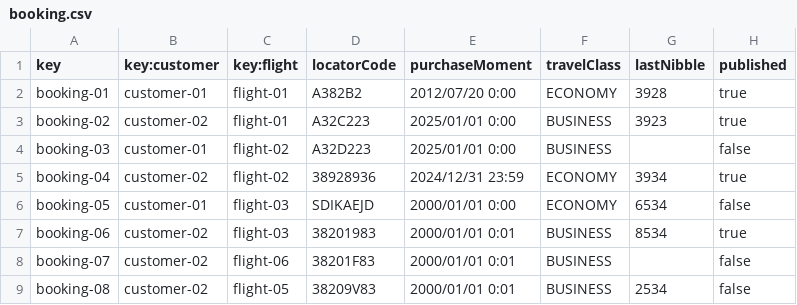
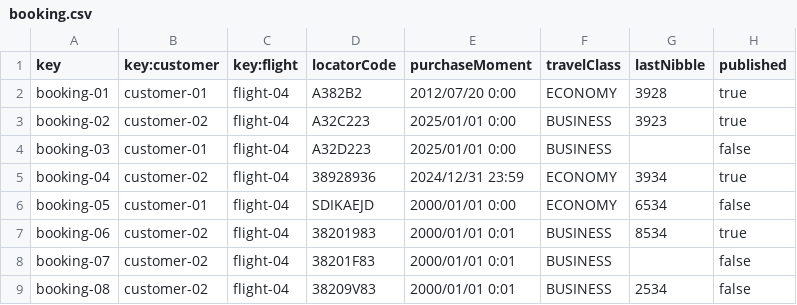
Before and after one commit to AlbertoValenzuelaMunoz1/DP2-C1.002, a CSV file: src/main/resources/WEB-INF/data/sample/booking.csv, drawn as a sheet.

Commit message:
Correccion errores csv

```diff
--- a/src/main/resources/WEB-INF/data/sample/booking.csv
+++ b/src/main/resources/WEB-INF/data/sample/booking.csv
@@ -1,9 +1,9 @@
 key,key:customer,key:flight,locatorCode,purchaseMoment,travelClass,lastNibble,published
-booking-01,customer-01,flight-01,A382B2,2012/07/20 0:00,ECONOMY,3928,true
-booking-02,customer-02,flight-01,A32C223,2025/01/01 0:00,BUSINESS,3923,true
-booking-03,customer-01,flight-02,A32D223,2025/01/01 0:00,BUSINESS,,false
-booking-04,customer-02,flight-02,38928936,2024/12/31 23:59,ECONOMY,3934,true
-booking-05,customer-01,flight-03,SDIKAEJD,2000/01/01 0:00,ECONOMY,6534,false
-booking-06,customer-02,flight-03,38201983,2000/01/01 0:01,BUSINESS,8534,true
-booking-07,customer-02,flight-06,38201F83,2000/01/01 0:01,BUSINESS,,false
-booking-08,customer-02,flight-05,38209V83,2000/01/01 0:01,BUSINESS,2534,false
+booking-01,customer-01,flight-04,A382B2,2012/07/20 0:00,ECONOMY,3928,true
+booking-02,customer-02,flight-04,A32C223,2025/01/01 0:00,BUSINESS,3923,true
+booking-03,customer-01,flight-04,A32D223,2025/01/01 0:00,BUSINESS,,false
+booking-04,customer-02,flight-04,38928936,2024/12/31 23:59,ECONOMY,3934,true
+booking-05,customer-01,flight-04,SDIKAEJD,2000/01/01 0:00,ECONOMY,6534,false
+booking-06,customer-02,flight-04,38201983,2000/01/01 0:01,BUSINESS,8534,true
+booking-07,customer-02,flight-04,38201F83,2000/01/01 0:01,BUSINESS,,false
+booking-08,customer-02,flight-04,38209V83,2000/01/01 0:01,BUSINESS,2534,false
```
